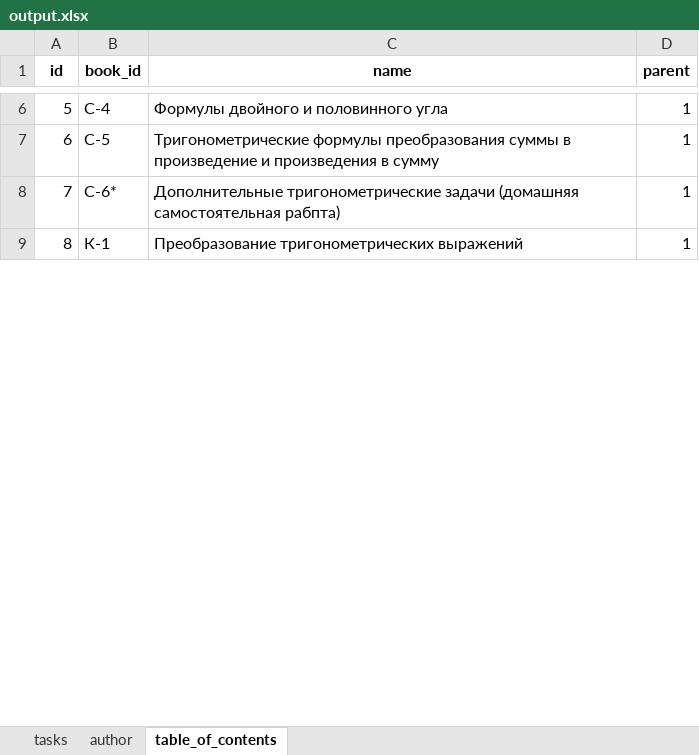
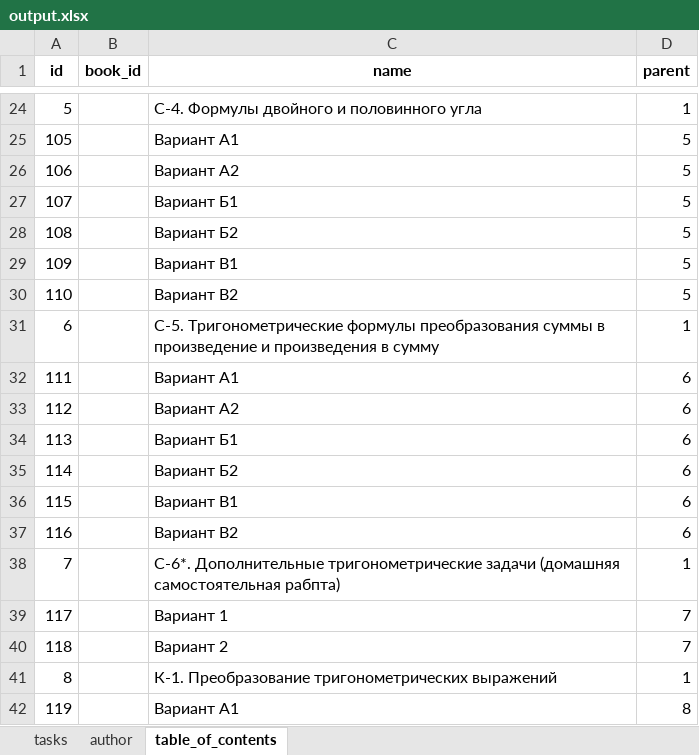
Before and after one commit to Annttonov/parser_testwork_v4, an Excel workbook: output.xlsx, sheet table_of_contents, drawn as a sheet; only a part is shown, gaps mark what is left out; values as stored, in another font and other column widths than the file's, no borders; addresses are those after the commit; the diff covers the shown part only; the diff names each change by its address in the sheet, - before the commit and + after, or states it on an @@ line.

```diff
--- a/output.xlsx (sheet table_of_contents)
+++ b/output.xlsx (sheet table_of_contents)
-B24 (book_id): С-4
+B24 (book_id): (empty)
-C24 (name): Формулы двойного и половинного угла
+C24 (name): С-4. Формулы двойного и половинного угла
+row 25: 105 |  | Вариант А1 | 5
+row 26: 106 |  | Вариант А2 | 5
+row 27: 107 |  | Вариант Б1 | 5
+row 28: 108 |  | Вариант Б2 | 5
+row 29: 109 |  | Вариант В1 | 5
+row 30: 110 |  | Вариант В2 | 5
-B31 (book_id): С-5
+B31 (book_id): (empty)
-C31 (name): Тригонометрические формулы…
+C31 (name): С-5. Тригонометрические формулы…
+row 32: 111 |  | Вариант А1 | 6
+row 33: 112 |  | Вариант А2 | 6
+row 34: 113 |  | Вариант Б1 | 6
+row 35: 114 |  | Вариант Б2 | 6
+row 36: 115 |  | Вариант В1 | 6
+row 37: 116 |  | Вариант В2 | 6
-B38 (book_id): С-6*
+B38 (book_id): (empty)
-C38 (name): Дополнительные тригонометрические…
+C38 (name): С-6*. Дополнительные тригонометрические…
+row 39: 117 |  | Вариант 1 | 7
+row 40: 118 |  | Вариант 2 | 7
-B41 (book_id): К-1
+B41 (book_id): (empty)
-C41 (name): Преобразование тригонометрических…
+C41 (name): К-1. Преобразование тригонометрических…
+row 42: 119 |  | Вариант А1 | 8
```
Also changed, not shown: 346 added rows and 155 edited cells elsewhere in this sheet, sheet tasks, 3 other files.
